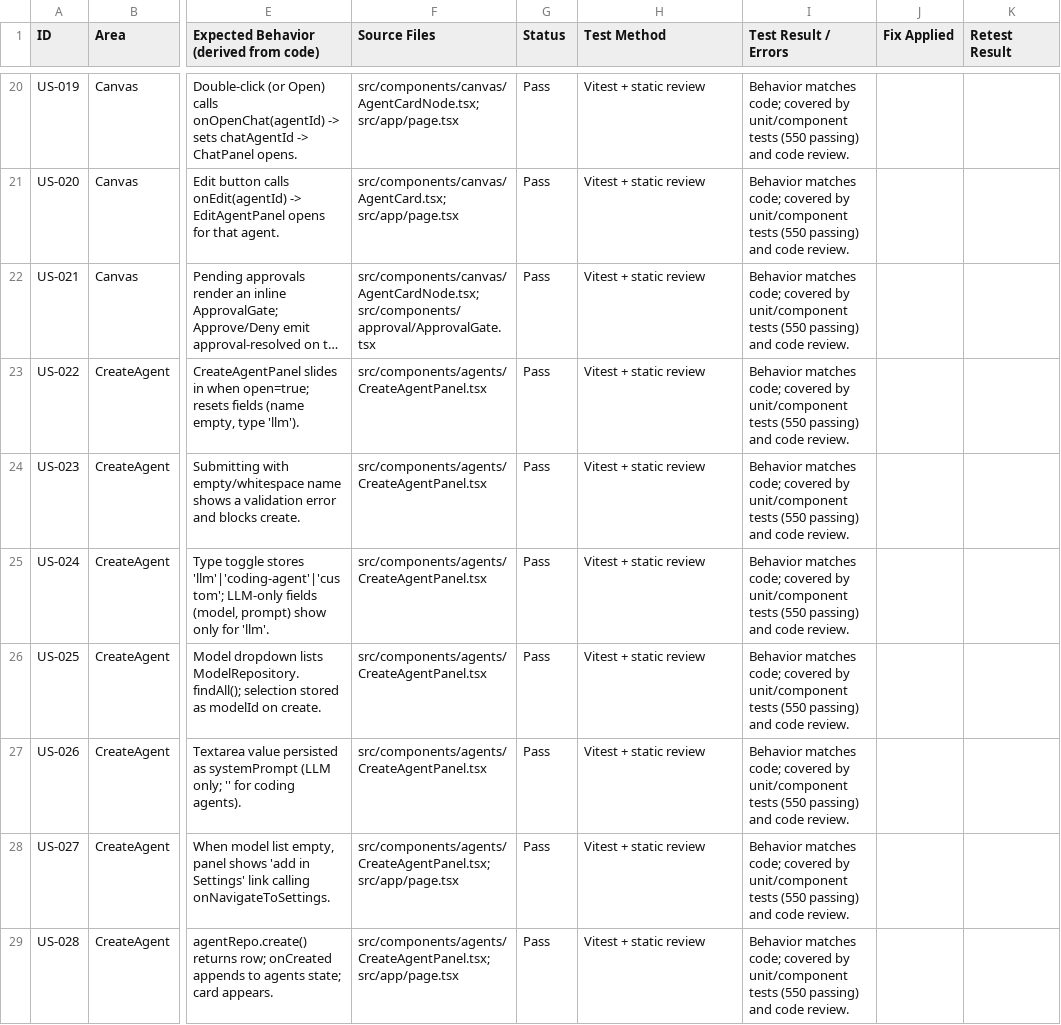
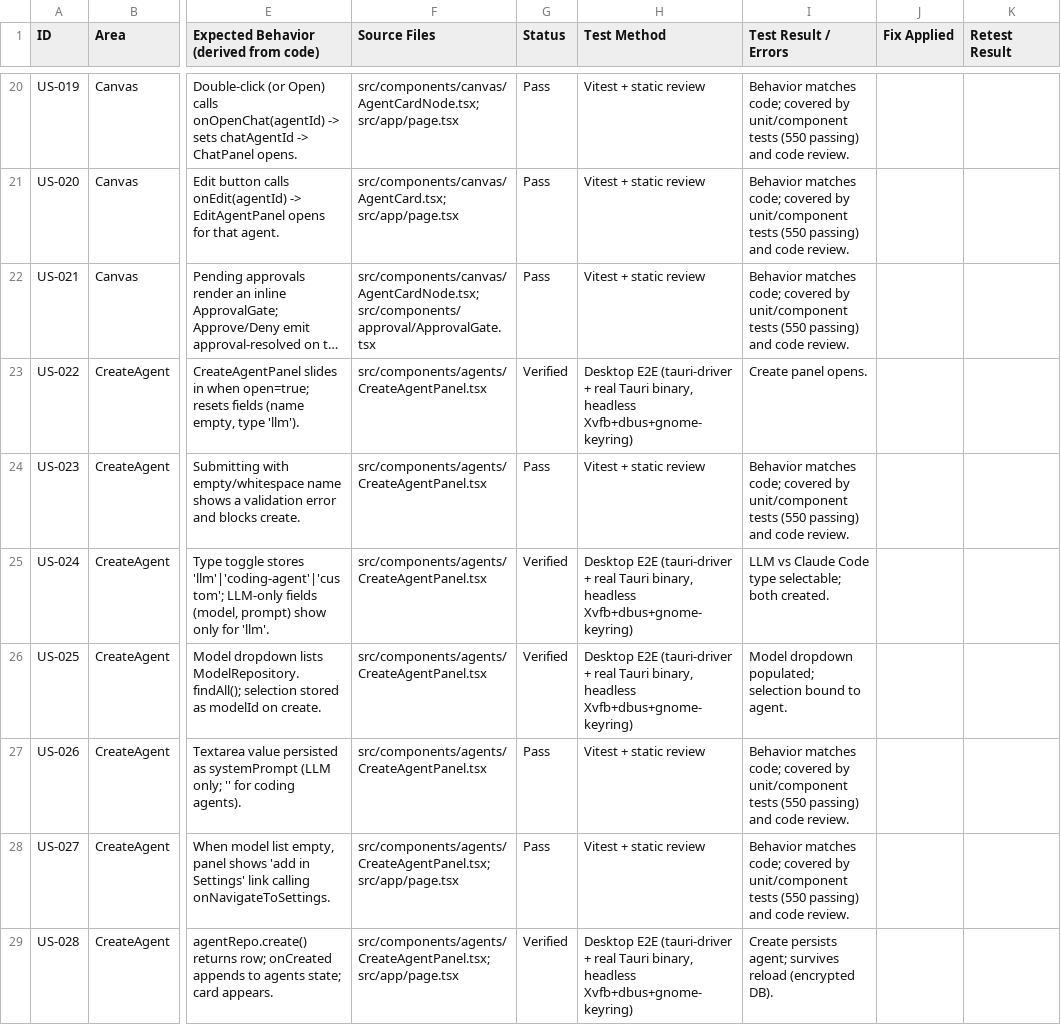
Before and after one commit to bakerbailey6/AgentAIO, a CSV file: docs/feature-audit/user-stories.csv, drawn as a sheet; only a part is shown, gaps mark what is left out; long unchanged cells end in …; the diff covers the shown part only; the diff names each change by its address in the sheet, - before the commit and + after, or states it on an @@ line.

```diff
--- a/docs/feature-audit/user-stories.csv
+++ b/docs/feature-audit/user-stories.csv
-G23 (Status): Pass
+G23 (Status): Verified
-H23 (Test Method): Vitest + static review
+H23 (Test Method): Desktop E2E (tauri-driver + real Tauri binary, headless Xvfb+dbus+gnome-keyring)
-I23 (Test Result / Errors): Behavior matches code; covered by unit/component tests (550 passing) and code review.
+I23 (Test Result / Errors): Create panel opens.
-G25:G26 (Status): Pass
+G25:G26 (Status): Verified
-H25:H26 (Test Method): Vitest + static review
+H25:H26 (Test Method): Desktop E2E (tauri-driver + real Tauri binary, headless Xvfb+dbus+gnome-keyring)
-I25 (Test Result / Errors): Behavior matches code; covered by unit/component tests (550 passing) and code review.
+I25 (Test Result / Errors): LLM vs Claude Code type selectable; both created.
-I26 (Test Result / Errors): Behavior matches code; covered by unit/component tests (550 passing) and code review.
+I26 (Test Result / Errors): Model dropdown populated; selection bound to agent.
-G29 (Status): Pass
+G29 (Status): Verified
-H29 (Test Method): Vitest + static review
+H29 (Test Method): Desktop E2E (tauri-driver + real Tauri binary, headless Xvfb+dbus+gnome-keyring)
-I29 (Test Result / Errors): Behavior matches code; covered by unit/component tests (550 passing) and code review.
+I29 (Test Result / Errors): Create persists agent; survives reload (encrypted DB).
```
Also changed, not shown: 137 edited cells elsewhere in this file, 10 other files.
